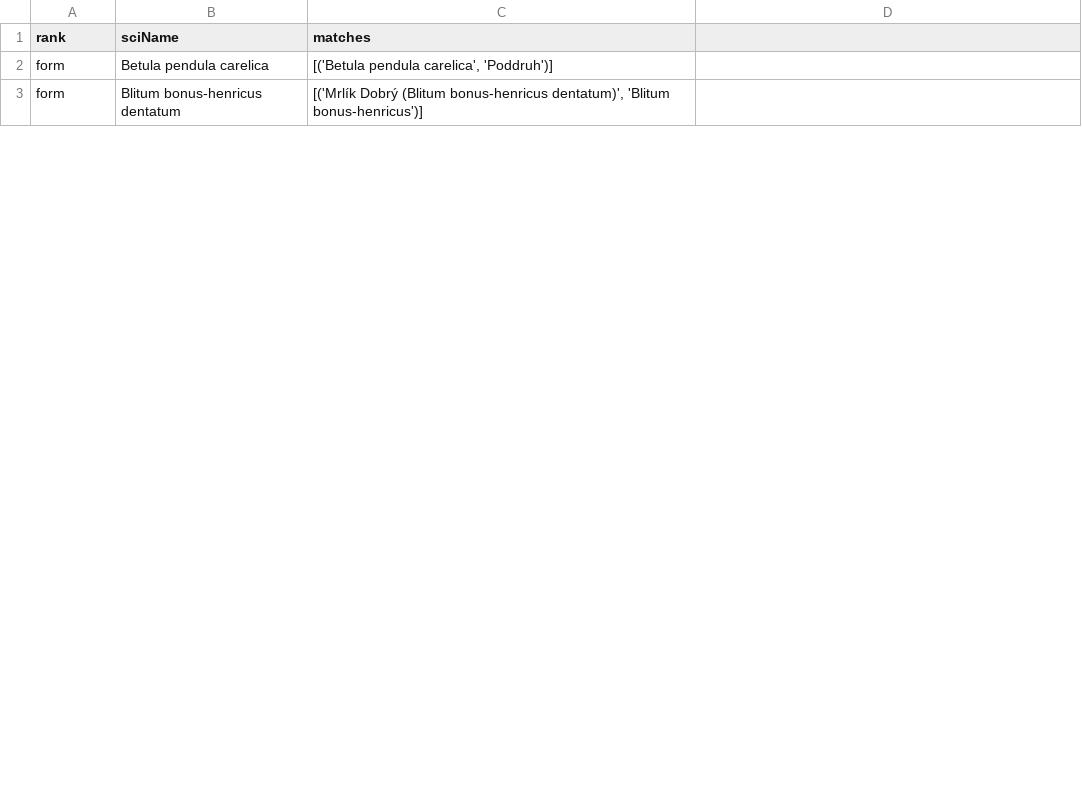
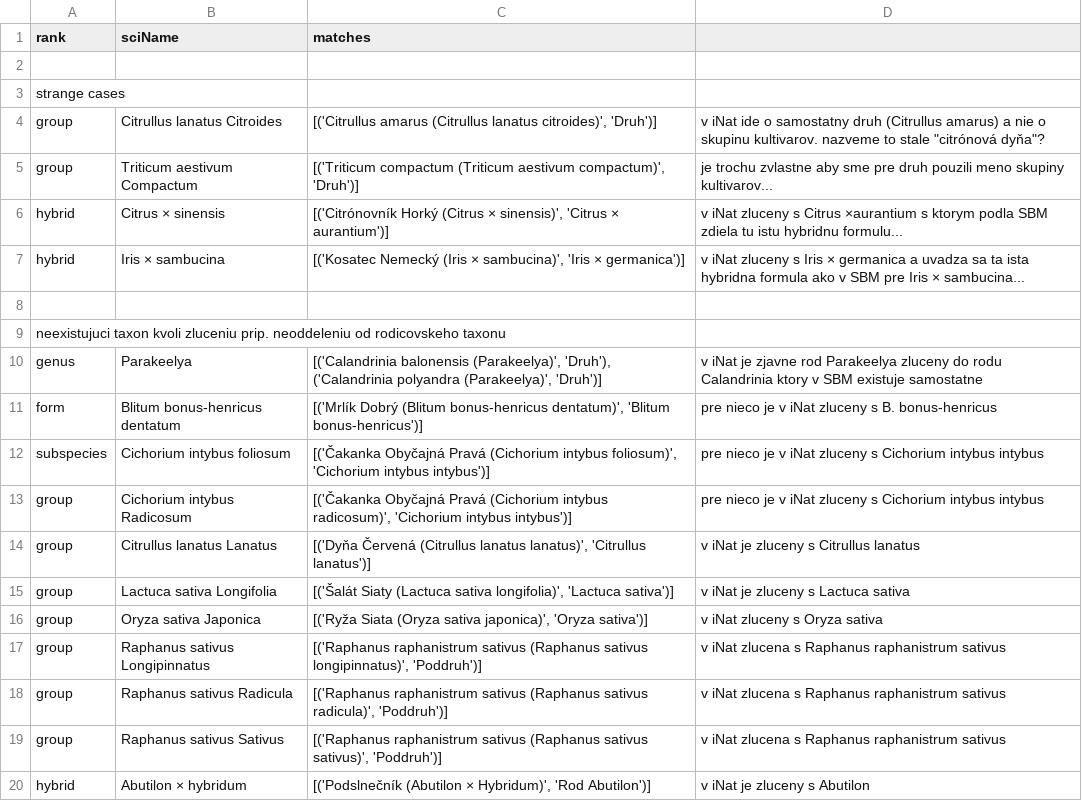
Before and after one commit to samsucik/slovak-taxonomy-for-inat, a CSV file: data-sources/slovenske-botanicke-menoslovie-2024/missing_taxa_with_alternatives.csv, drawn as a sheet; only a part is shown; the diff covers the shown part only.

```diff
--- a/data-sources/slovenske-botanicke-menoslovie-2024/missing_taxa_with_alternatives.csv
+++ b/data-sources/slovenske-botanicke-menoslovie-2024/missing_taxa_with_alternatives.csv
@@ -1,3 +1,20 @@
 rank,sciName,matches
-form,Betula pendula carelica,"[('Betula pendula carelica', 'Poddruh')]"
-form,Blitum bonus-henricus dentatum,"[('Mrlík Dobrý (Blitum bonus-henricus dentatum)', 'Blitum bonus-henricus')]"
+
+strange cases
+group,Citrullus lanatus Citroides,"[('Citrullus amarus (Citrullus lanatus citroides)', 'Druh')]",v iNat ide o samostatny druh (Citrullus amarus) a nie o skupinu kultivarov. nazveme to stale "citrónová dyňa"?
+group,Triticum aestivum Compactum,"[('Triticum compactum (Triticum aestivum compactum)', 'Druh')]",je trochu zvlastne aby sme pre druh pouzili meno skupiny kultivarov...
+hybrid,Citrus × sinensis,"[('Citrónovník Horký (Citrus × sinensis)', 'Citrus × aurantium')]",v iNat zluceny s Citrus ×aurantium s ktorym podla SBM zdiela tu istu hybridnu formulu...
+hybrid,Iris × sambucina,"[('Kosatec Nemecký (Iris × sambucina)', 'Iris × germanica')]",v iNat zluceny s Iris × germanica a uvadza sa ta ista hybridna formula ako v SBM pre Iris × sambucina...
+
+neexistujuci taxon kvoli zluceniu prip. neoddeleniu od rodicovskeho taxonu
+genus,Parakeelya,"[('Calandrinia balonensis (Parakeelya)', 'Druh'), ('Calandrinia polyandra (Parakeelya)', 'Druh')]",v iNat je zjavne rod Parakeelya zluceny do rodu Calandrinia ktory v SBM existuje samostatne
+form,Blitum bonus-henricus dentatum,"[('Mrlík Dobrý (Blitum bonus-henricus dentatum)', 'Blitum bonus-henricus')]",pre nieco je v iNat zluceny s B. bonus-henricus
+subspecies,Cichorium intybus foliosum,"[('Čakanka Obyčajná Pravá (Cichorium intybus foliosum)', 'Cichorium intybus intybus')]",pre nieco je v iNat zluceny s Cichorium intybus intybus
+group,Cichorium intybus Radicosum,"[('Čakanka Obyčajná Pravá (Cichorium intybus radicosum)', 'Cichorium intybus intybus')]",pre nieco je v iNat zluceny s Cichorium intybus intybus
+group,Citrullus lanatus Lanatus,"[('Dyňa Červená (Citrullus lanatus lanatus)', 'Citrullus lanatus')]",v iNat je zluceny s Citrullus lanatus
+group,Lactuca sativa Longifolia,"[('Šalát Siaty (Lactuca sativa longifolia)', 'Lactuca sativa')]",v iNat je zluceny s Lactuca sativa
+group,Oryza sativa Japonica,"[('Ryža Siata (Oryza sativa japonica)', 'Oryza sativa')]",v iNat zluceny s Oryza sativa
+group,Raphanus sativus Longipinnatus,"[('Raphanus raphanistrum sativus (Raphanus sativus longipinnatus)', 'Poddruh')]",v iNat zlucena s Raphanus raphanistrum sativus
+group,Raphanus sativus Radicula,"[('Raphanus raphanistrum sativus (Raphanus sativus radicula)', 'Poddruh')]",v iNat zlucena s Raphanus raphanistrum sativus
+group,Raphanus sativus Sativus,"[('Raphanus raphanistrum sativus (Raphanus sativus sativus)', 'Poddruh')]",v iNat zlucena s Raphanus raphanistrum sativus
+hybrid,Abutilon × hybridum,"[('Podslnečník (Abutilon × Hybridum)', 'Rod Abutilon')]",v iNat je zluceny s Abutilon
```
Also changed, not shown: 21 added rows, 24 removed rows, 9 moved rows and 3 edited cells elsewhere in this file, data-sources/slovenske-botanicke-menoslovie-2024/existing_names.csv, data-sources/slovenske-botanicke-menoslovie-2024/missing_taxa.csv, 15 other files.
